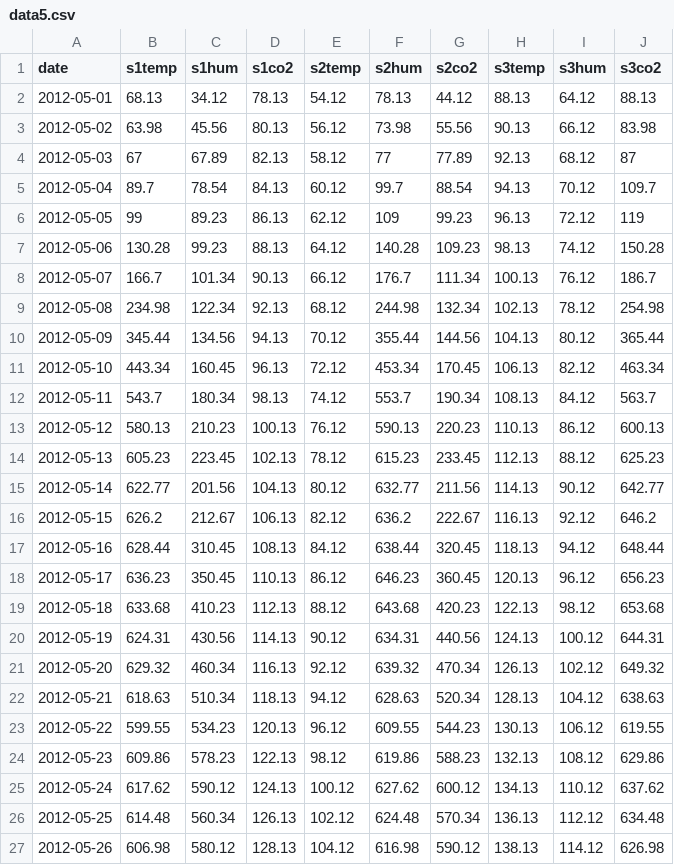
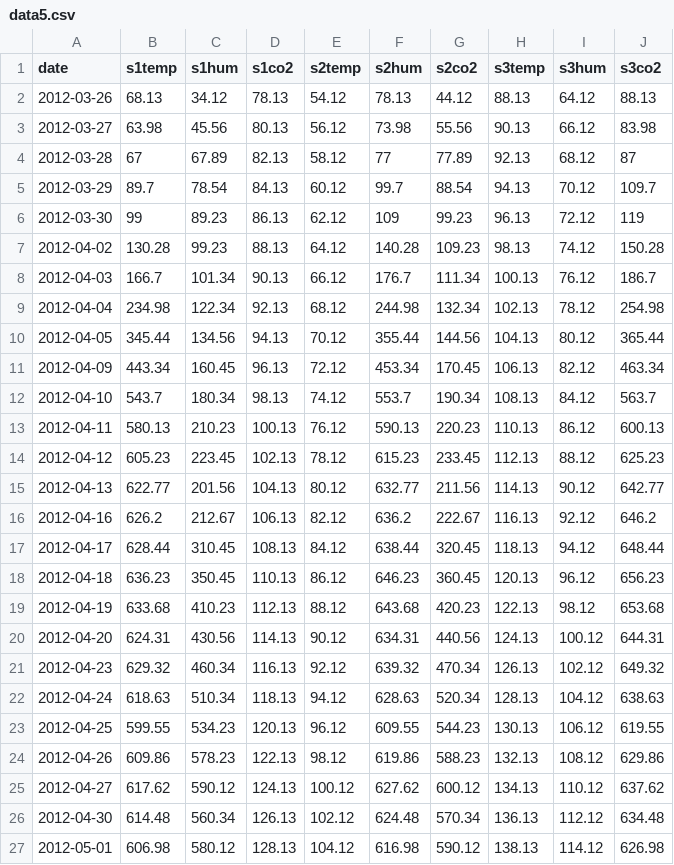
Before and after one commit to shivani-1521/ML-kdd99, a CSV file: data5.csv, drawn as a sheet.

Commit message:
Update data5.csv

```diff
--- a/data5.csv
+++ b/data5.csv
@@ -1,27 +1,27 @@
 date,s1temp,s1hum,s1co2,s2temp,s2hum,s2co2,s3temp,s3hum,s3co2
-2012-05-01,68.13,34.12,78.13,54.12,78.13,44.12,88.13,64.12,88.13
-2012-05-02,63.98,45.56,80.13,56.12,73.98,55.56,90.13,66.12,83.98
-2012-05-03,67,67.89,82.13,58.12,77,77.89,92.13,68.12,87
-2012-05-04,89.7,78.54,84.13,60.12,99.7,88.54,94.13,70.12,109.7
-2012-05-05,99,89.23,86.13,62.12,109,99.23,96.13,72.12,119
-2012-05-06,130.28,99.23,88.13,64.12,140.28,109.23,98.13,74.12,150.28
-2012-05-07,166.7,101.34,90.13,66.12,176.7,111.34,100.13,76.12,186.7
-2012-05-08,234.98,122.34,92.13,68.12,244.98,132.34,102.13,78.12,254.98
-2012-05-09,345.44,134.56,94.13,70.12,355.44,144.56,104.13,80.12,365.44
-2012-05-10,443.34,160.45,96.13,72.12,453.34,170.45,106.13,82.12,463.34
-2012-05-11,543.7,180.34,98.13,74.12,553.7,190.34,108.13,84.12,563.7
-2012-05-12,580.13,210.23,100.13,76.12,590.13,220.23,110.13,86.12,600.13
-2012-05-13,605.23,223.45,102.13,78.12,615.23,233.45,112.13,88.12,625.23
-2012-05-14,622.77,201.56,104.13,80.12,632.77,211.56,114.13,90.12,642.77
-2012-05-15,626.2,212.67,106.13,82.12,636.2,222.67,116.13,92.12,646.2
-2012-05-16,628.44,310.45,108.13,84.12,638.44,320.45,118.13,94.12,648.44
-2012-05-17,636.23,350.45,110.13,86.12,646.23,360.45,120.13,96.12,656.23
-2012-05-18,633.68,410.23,112.13,88.12,643.68,420.23,122.13,98.12,653.68
-2012-05-19,624.31,430.56,114.13,90.12,634.31,440.56,124.13,100.12,644.31
-2012-05-20,629.32,460.34,116.13,92.12,639.32,470.34,126.13,102.12,649.32
-2012-05-21,618.63,510.34,118.13,94.12,628.63,520.34,128.13,104.12,638.63
-2012-05-22,599.55,534.23,120.13,96.12,609.55,544.23,130.13,106.12,619.55
-2012-05-23,609.86,578.23,122.13,98.12,619.86,588.23,132.13,108.12,629.86
-2012-05-24,617.62,590.12,124.13,100.12,627.62,600.12,134.13,110.12,637.62
-2012-05-25,614.48,560.34,126.13,102.12,624.48,570.34,136.13,112.12,634.48
-2012-05-26,606.98,580.12,128.13,104.12,616.98,590.12,138.13,114.12,626.98
+2012-03-26,68.13,34.12,78.13,54.12,78.13,44.12,88.13,64.12,88.13
+2012-03-27,63.98,45.56,80.13,56.12,73.98,55.56,90.13,66.12,83.98
+2012-03-28,67,67.89,82.13,58.12,77,77.89,92.13,68.12,87
+2012-03-29,89.7,78.54,84.13,60.12,99.7,88.54,94.13,70.12,109.7
+2012-03-30,99,89.23,86.13,62.12,109,99.23,96.13,72.12,119
+2012-04-02,130.28,99.23,88.13,64.12,140.28,109.23,98.13,74.12,150.28
+2012-04-03,166.7,101.34,90.13,66.12,176.7,111.34,100.13,76.12,186.7
+2012-04-04,234.98,122.34,92.13,68.12,244.98,132.34,102.13,78.12,254.98
+2012-04-05,345.44,134.56,94.13,70.12,355.44,144.56,104.13,80.12,365.44
+2012-04-09,443.34,160.45,96.13,72.12,453.34,170.45,106.13,82.12,463.34
+2012-04-10,543.7,180.34,98.13,74.12,553.7,190.34,108.13,84.12,563.7
+2012-04-11,580.13,210.23,100.13,76.12,590.13,220.23,110.13,86.12,600.13
+2012-04-12,605.23,223.45,102.13,78.12,615.23,233.45,112.13,88.12,625.23
+2012-04-13,622.77,201.56,104.13,80.12,632.77,211.56,114.13,90.12,642.77
+2012-04-16,626.2,212.67,106.13,82.12,636.2,222.67,116.13,92.12,646.2
+2012-04-17,628.44,310.45,108.13,84.12,638.44,320.45,118.13,94.12,648.44
+2012-04-18,636.23,350.45,110.13,86.12,646.23,360.45,120.13,96.12,656.23
+2012-04-19,633.68,410.23,112.13,88.12,643.68,420.23,122.13,98.12,653.68
+2012-04-20,624.31,430.56,114.13,90.12,634.31,440.56,124.13,100.12,644.31
+2012-04-23,629.32,460.34,116.13,92.12,639.32,470.34,126.13,102.12,649.32
+2012-04-24,618.63,510.34,118.13,94.12,628.63,520.34,128.13,104.12,638.63
+2012-04-25,599.55,534.23,120.13,96.12,609.55,544.23,130.13,106.12,619.55
+2012-04-26,609.86,578.23,122.13,98.12,619.86,588.23,132.13,108.12,629.86
+2012-04-27,617.62,590.12,124.13,100.12,627.62,600.12,134.13,110.12,637.62
+2012-04-30,614.48,560.34,126.13,102.12,624.48,570.34,136.13,112.12,634.48
+2012-05-01,606.98,580.12,128.13,104.12,616.98,590.12,138.13,114.12,626.98
```
